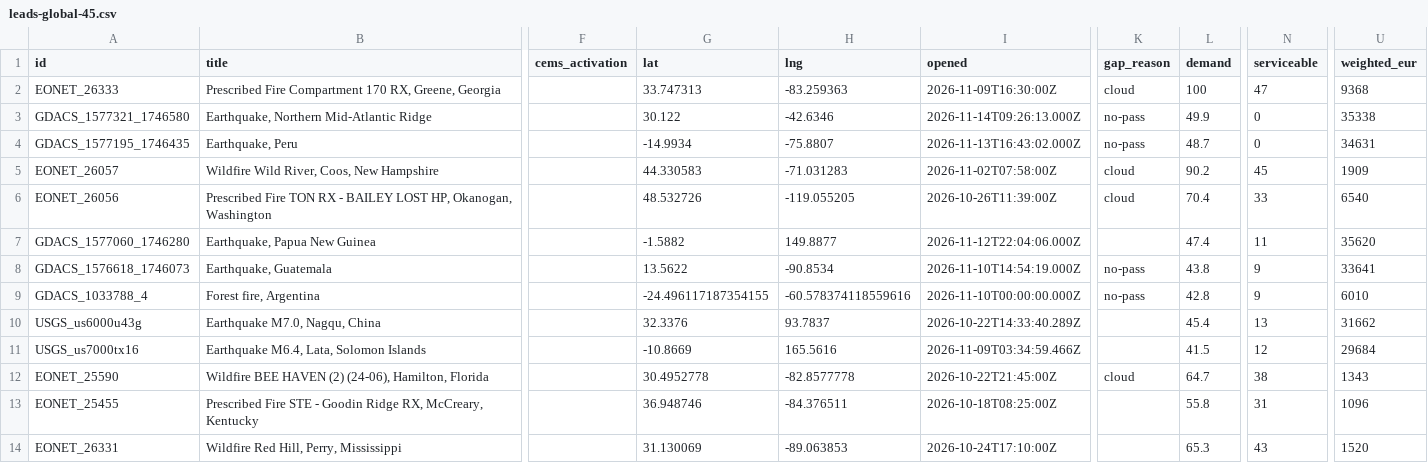
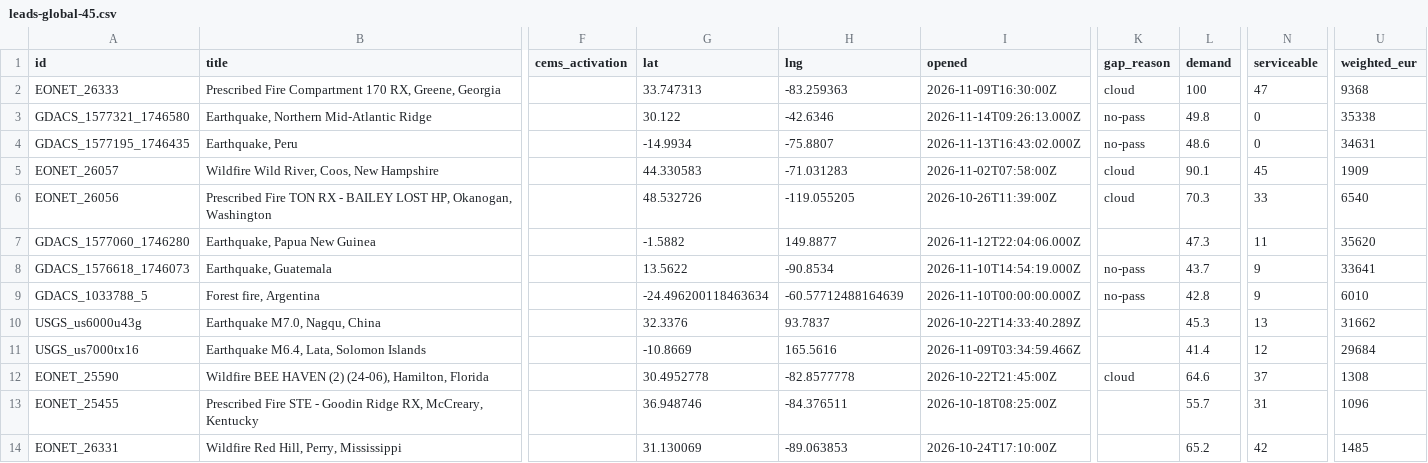
Before and after one commit to dchichorro/terrasignal, a CSV file: public/data/leads-global-45.csv, drawn as a sheet; only a part is shown, gaps mark what is left out; the diff covers the shown part only; the diff names each change by its address in the sheet, - before the commit and + after, or states it on an @@ line.

```diff
--- a/public/data/leads-global-45.csv
+++ b/public/data/leads-global-45.csv
-L3 (demand): 49.9
+L3 (demand): 49.8
-L4 (demand): 48.7
+L4 (demand): 48.6
-L5 (demand): 90.2
+L5 (demand): 90.1
-L6 (demand): 70.4
+L6 (demand): 70.3
-L7 (demand): 47.4
+L7 (demand): 47.3
-L8 (demand): 43.8
+L8 (demand): 43.7
-A9 (id): GDACS_1033788_4
+A9 (id): GDACS_1033788_5
-G9 (lat): -24.496117187354155
+G9 (lat): -24.496200118463634
-H9 (lng): -60.578374118559616
+H9 (lng): -60.57712488164639
-L10 (demand): 45.4
+L10 (demand): 45.3
-L11 (demand): 41.5
+L11 (demand): 41.4
-L12 (demand): 64.7
+L12 (demand): 64.6
-N12 (serviceable): 38
+N12 (serviceable): 37
-U12 (weighted_eur): 1343
+U12 (weighted_eur): 1308
-L13 (demand): 55.8
+L13 (demand): 55.7
-L14 (demand): 65.3
+L14 (demand): 65.2
-N14 (serviceable): 43
+N14 (serviceable): 42
-U14 (weighted_eur): 1520
+U14 (weighted_eur): 1485
```
Also changed, not shown: 1 added row, 1 removed row and 23 edited cells elsewhere in this file, public/data/leads-eu-30.csv, public/data/leads-eu-45.csv, 11 other files.
